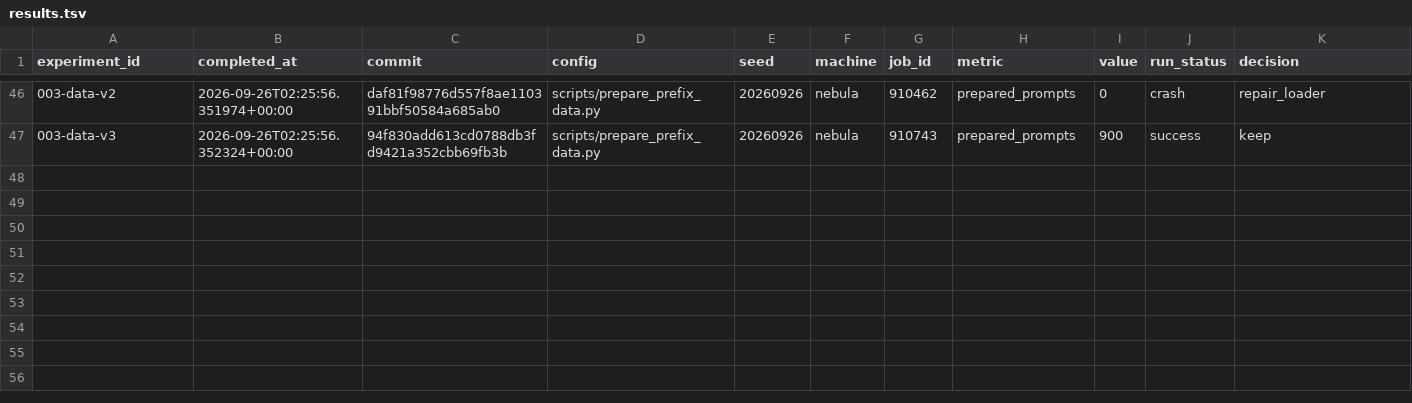
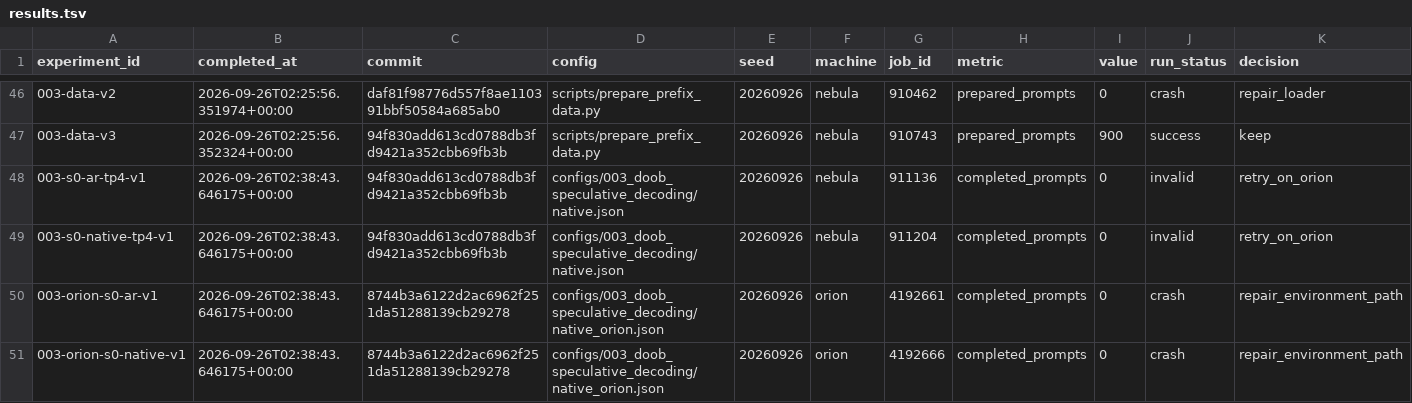
Before and after one commit to liamyzq/dlm_exploration, a TSV file: experiments/results.tsv, drawn as a sheet; only a part is shown, gaps mark what is left out; rows hold the shown columns only; the diff names each change by its address in the sheet, - before the commit and + after, or states it on an @@ line.

Commit message:
fix: expose isolated environment tools to SD worker subprocesses
Prepend the SD venv bin directory to PATH in the shared launcher. FlashInfer sampling JIT failed on Orion because it invokes ninja as an executable, while the old launcher selected only the Python interpreter; ninja was already installed in the venv. This repairs startup without adding dependencies or changing inference settings.

Record Orion environment completion, both observed startup failures, and cancellation of the saturated Nebula four-GPU jobs after nine minutes without model-load progress. Preserve submitted commands, PIDs and host-specific outcomes, and document confirmed process cleanup. All runs stopped before generation and carry no scientific conclusion.

```diff
--- a/experiments/results.tsv
+++ b/experiments/results.tsv
+row 48: 003-s0-ar-tp4-v1 | 2026-09-26T02:38:43.646175+00:00 | 94f830add613cd0788db3fd9421a352cbb69fb3b | configs/003_doob_speculative_decoding/native.json | 20260926 | nebula | 911136 | completed_prompts | 0 | invalid | retry_on_orion
+row 49: 003-s0-native-tp4-v1 | 2026-09-26T02:38:43.646175+00:00 | 94f830add613cd0788db3fd9421a352cbb69fb3b | configs/003_doob_speculative_decoding/native.json | 20260926 | nebula | 911204 | completed_prompts | 0 | invalid | retry_on_orion
+row 50: 003-orion-s0-ar-v1 | 2026-09-26T02:38:43.646175+00:00 | 8744b3a6122d2ac6962f251da51288139cb29278 | configs/003_doob_speculative_decoding/native_orion.json | 20260926 | orion | 4192661 | completed_prompts | 0 | crash | repair_environment_path
+row 51: 003-orion-s0-native-v1 | 2026-09-26T02:38:43.646175+00:00 | 8744b3a6122d2ac6962f251da51288139cb29278 | configs/003_doob_speculative_decoding/native_orion.json | 20260926 | orion | 4192666 | completed_prompts | 0 | crash | repair_environment_path
```
Also changed, not shown: 4 other files.
